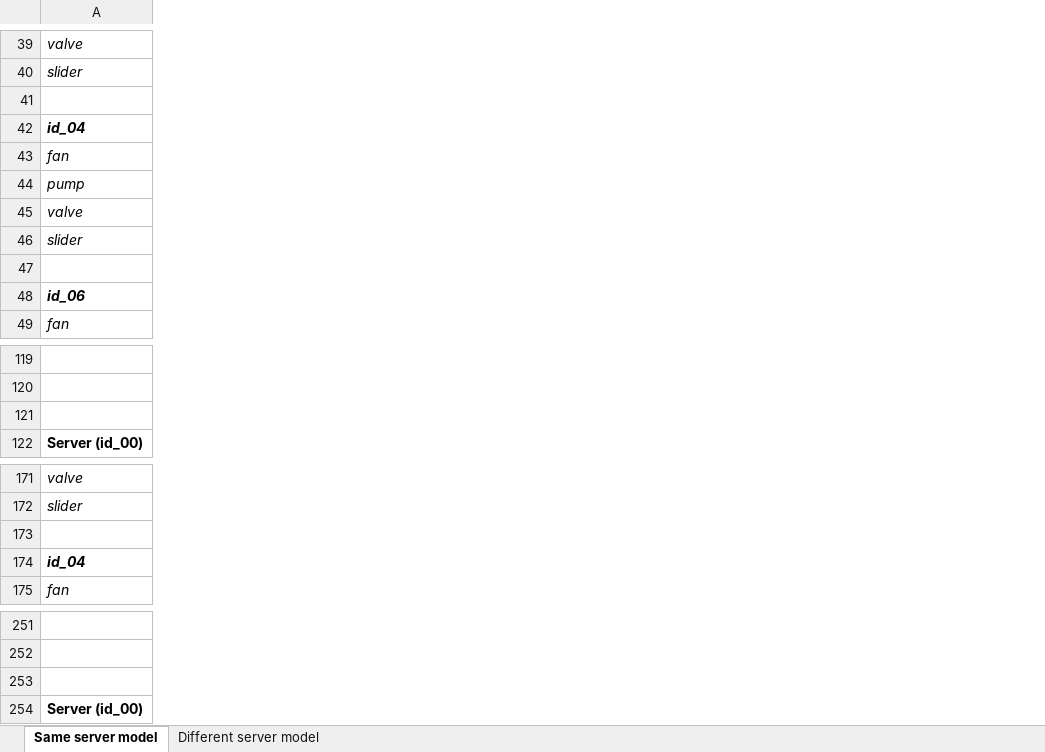
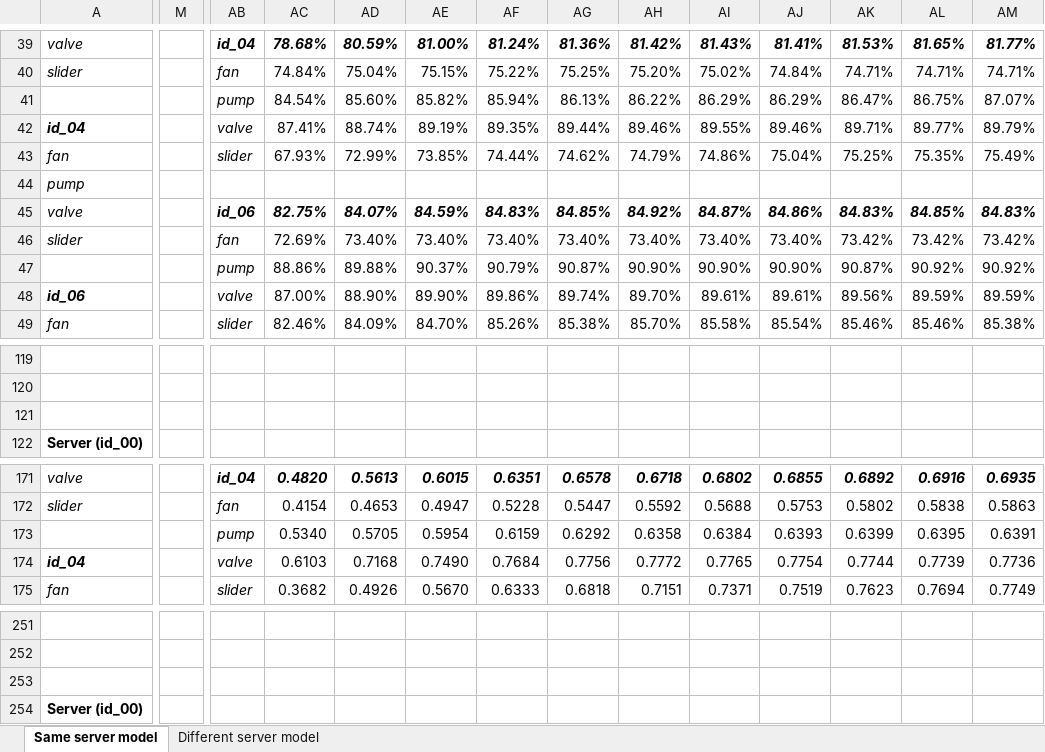
Before and after one commit to Ferwardo/LSSVM, an Excel workbook: results_env_training.xlsx, sheet Same server model, drawn as a sheet; only a part is shown, gaps mark what is left out; values as stored, in another font and other column widths than the file's, no borders; charts and pictures not drawn; removed rows and columns are numbered as before the commit, all else as after; rows hold the shown columns only; the diff covers the shown part only; the diff names each change by its address in the sheet, - before the commit and + after, or states it on an @@ line.

Commit message:
put the right data from the different server model results into the excel, it is not complete

```diff
--- a/results_env_training.xlsx (sheet Same server model)
+++ b/results_env_training.xlsx (sheet Same server model)
+column M, empty
+column AB, rows 39-49: id_04 | fan | pump | valve | slider |  | id_06 | fan | pump | valve | slider; rows 171-175: id_04 | fan | pump | valve | slider
+column AC, rows 39-49: 78.68% | 74.84% | 84.54% | 87.41% | 67.93% |  | 82.75% | 72.69% | 88.86% | 87.00% | 82.46%; rows 171-175: 0.4820 | 0.4154 | 0.5340 | 0.6103 | 0.3682
+column AD, rows 39-49: 80.59% | 75.04% | 85.60% | 88.74% | 72.99% |  | 84.07% | 73.40% | 89.88% | 88.90% | 84.09%; rows 171-175: 0.5613 | 0.4653 | 0.5705 | 0.7168 | 0.4926
+column AE, rows 39-49: 81.00% | 75.15% | 85.82% | 89.19% | 73.85% |  | 84.59% | 73.40% | 90.37% | 89.90% | 84.70%; rows 171-175: 0.6015 | 0.4947 | 0.5954 | 0.7490 | 0.5670
+column AF, rows 39-49: 81.24% | 75.22% | 85.94% | 89.35% | 74.44% |  | 84.83% | 73.40% | 90.79% | 89.86% | 85.26%; rows 171-175: 0.6351 | 0.5228 | 0.6159 | 0.7684 | 0.6333
+column AG, rows 39-49: 81.36% | 75.25% | 86.13% | 89.44% | 74.62% |  | 84.85% | 73.40% | 90.87% | 89.74% | 85.38%; rows 171-175: 0.6578 | 0.5447 | 0.6292 | 0.7756 | 0.6818
+column AH, rows 39-49: 81.42% | 75.20% | 86.22% | 89.46% | 74.79% |  | 84.92% | 73.40% | 90.90% | 89.70% | 85.70%; rows 171-175: 0.6718 | 0.5592 | 0.6358 | 0.7772 | 0.7151
+column AI, rows 39-49: 81.43% | 75.02% | 86.29% | 89.55% | 74.86% |  | 84.87% | 73.40% | 90.90% | 89.61% | 85.58%; rows 171-175: 0.6802 | 0.5688 | 0.6384 | 0.7765 | 0.7371
+column AJ, rows 39-49: 81.41% | 74.84% | 86.29% | 89.46% | 75.04% |  | 84.86% | 73.40% | 90.90% | 89.61% | 85.54%; rows 171-175: 0.6855 | 0.5753 | 0.6393 | 0.7754 | 0.7519
+column AK, rows 39-49: 81.53% | 74.71% | 86.47% | 89.71% | 75.25% |  | 84.83% | 73.42% | 90.87% | 89.56% | 85.46%; rows 171-175: 0.6892 | 0.5802 | 0.6399 | 0.7744 | 0.7623
+column AL, rows 39-49: 81.65% | 74.71% | 86.75% | 89.77% | 75.35% |  | 84.85% | 73.42% | 90.92% | 89.59% | 85.46%; rows 171-175: 0.6916 | 0.5838 | 0.6395 | 0.7739 | 0.7694
+column AM, rows 39-49: 81.77% | 74.71% | 87.07% | 89.79% | 75.49% |  | 84.83% | 73.42% | 90.92% | 89.59% | 85.38%; rows 171-175: 0.6935 | 0.5863 | 0.6391 | 0.7736 | 0.7749
-row 41: (empty)
+row 41:  |  | pump | 84.54% | 85.60% | 85.82% | 85.94% | 86.13% | 86.22% | 86.29% | 86.29% | 86.47% | 86.75% | 87.07%
-row 47: (empty)
+row 47:  |  | pump | 88.86% | 89.88% | 90.37% | 90.79% | 90.87% | 90.90% | 90.90% | 90.90% | 90.87% | 90.92% | 90.92%
-row 121: (empty)
+row 121: (empty)
-row 173: (empty)
+row 173:  |  | pump | 0.5340 | 0.5705 | 0.5954 | 0.6159 | 0.6292 | 0.6358 | 0.6384 | 0.6393 | 0.6399 | 0.6395 | 0.6391
-row 253: (empty)
+row 253: (empty)
```
Also changed, not shown: 6 added rows, 6 removed rows, 14 added columns and 404 edited cells elsewhere in this sheet, sheet Different server model, charts or pictures, 4 other files.
